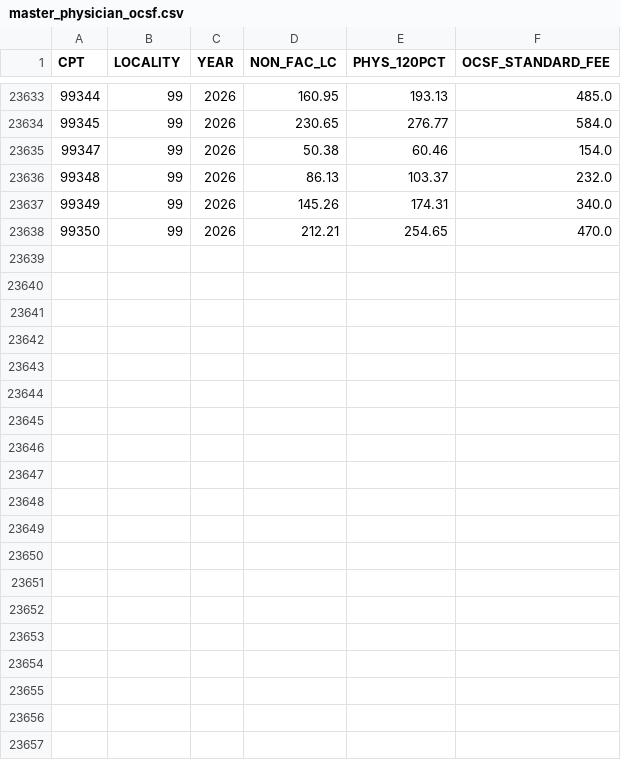
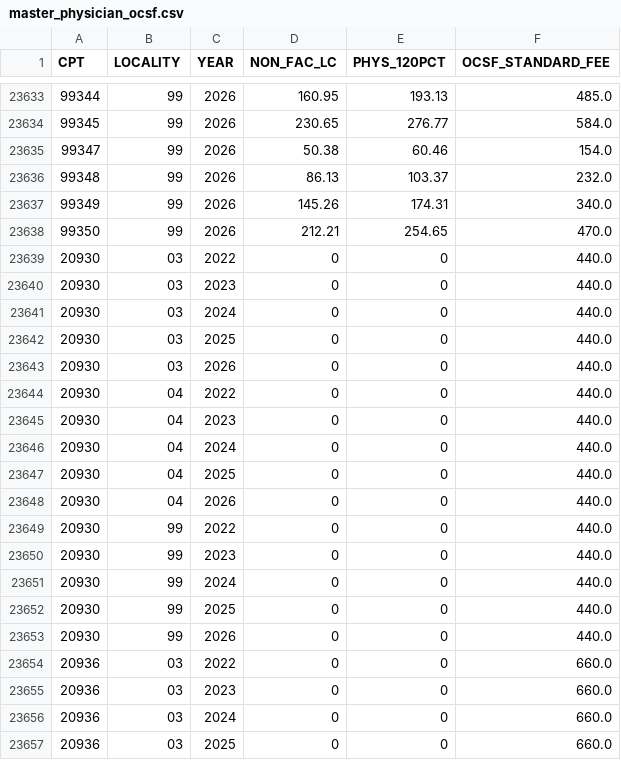
Before and after one commit to njarolem/OCSFbillinghelper, a CSV file: data/master_physician_ocsf.csv, drawn as a sheet; only a part is shown, gaps mark what is left out; the diff covers the shown part only; the diff names each change by its address in the sheet, - before the commit and + after, or states it on an @@ line.

Commit message:
Fix 20930 OCSF fee to $440 and 20936 to $660

```diff
--- a/data/master_physician_ocsf.csv
+++ b/data/master_physician_ocsf.csv
+row 23639: 20930 | 03 | 2022 | 0 | 0 | 440.0
+row 23640: 20930 | 03 | 2023 | 0 | 0 | 440.0
+row 23641: 20930 | 03 | 2024 | 0 | 0 | 440.0
+row 23642: 20930 | 03 | 2025 | 0 | 0 | 440.0
+row 23643: 20930 | 03 | 2026 | 0 | 0 | 440.0
+row 23644: 20930 | 04 | 2022 | 0 | 0 | 440.0
+row 23645: 20930 | 04 | 2023 | 0 | 0 | 440.0
+row 23646: 20930 | 04 | 2024 | 0 | 0 | 440.0
+row 23647: 20930 | 04 | 2025 | 0 | 0 | 440.0
+row 23648: 20930 | 04 | 2026 | 0 | 0 | 440.0
+row 23649: 20930 | 99 | 2022 | 0 | 0 | 440.0
+row 23650: 20930 | 99 | 2023 | 0 | 0 | 440.0
+row 23651: 20930 | 99 | 2024 | 0 | 0 | 440.0
+row 23652: 20930 | 99 | 2025 | 0 | 0 | 440.0
+row 23653: 20930 | 99 | 2026 | 0 | 0 | 440.0
+row 23654: 20936 | 03 | 2022 | 0 | 0 | 660.0
+row 23655: 20936 | 03 | 2023 | 0 | 0 | 660.0
+row 23656: 20936 | 03 | 2024 | 0 | 0 | 660.0
+row 23657: 20936 | 03 | 2025 | 0 | 0 | 660.0
```
Also changed, not shown: 11 added rows elsewhere in this file.
